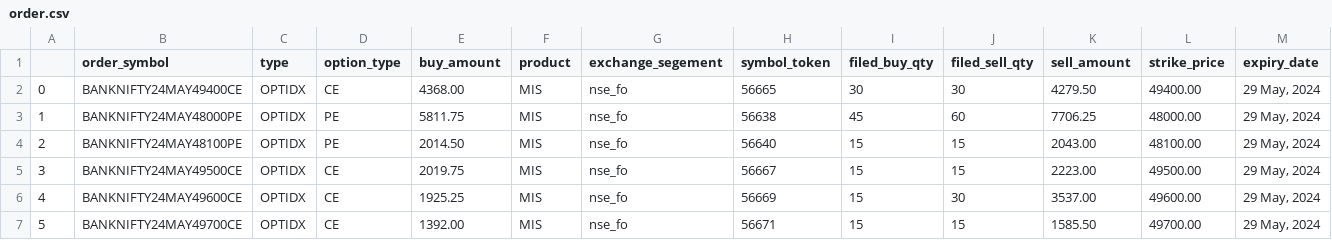
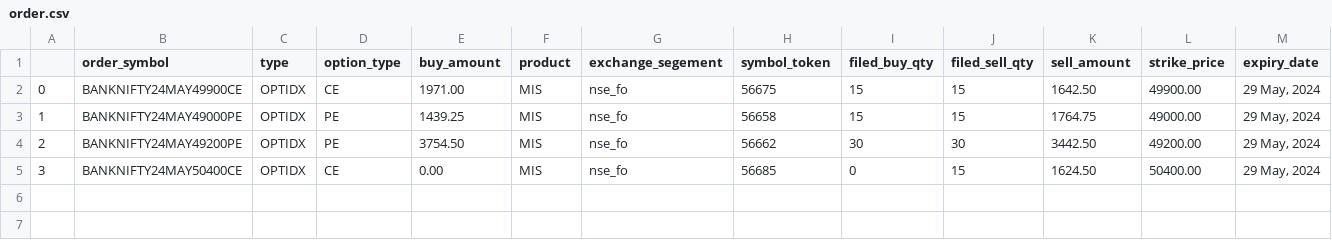
Before and after one commit to rushi751998/algo_server-, a CSV file: order.csv, drawn as a sheet.

Commit message:
Testing on re_entry_managemnet

```diff
--- a/order.csv
+++ b/order.csv
@@ -1,7 +1,5 @@
 ,order_symbol,type,option_type,buy_amount,product,exchange_segement,symbol_token,filed_buy_qty,filed_sell_qty,sell_amount,strike_price,expiry_date
-0,BANKNIFTY24MAY49400CE,OPTIDX,CE,4368.00,MIS,nse_fo,56665,30,30,4279.50,49400.00,"29 May, 2024"
-1,BANKNIFTY24MAY48000PE,OPTIDX,PE,5811.75,MIS,nse_fo,56638,45,60,7706.25,48000.00,"29 May, 2024"
-2,BANKNIFTY24MAY48100PE,OPTIDX,PE,2014.50,MIS,nse_fo,56640,15,15,2043.00,48100.00,"29 May, 2024"
-3,BANKNIFTY24MAY49500CE,OPTIDX,CE,2019.75,MIS,nse_fo,56667,15,15,2223.00,49500.00,"29 May, 2024"
-4,BANKNIFTY24MAY49600CE,OPTIDX,CE,1925.25,MIS,nse_fo,56669,15,30,3537.00,49600.00,"29 May, 2024"
-5,BANKNIFTY24MAY49700CE,OPTIDX,CE,1392.00,MIS,nse_fo,56671,15,15,1585.50,49700.00,"29 May, 2024"
+0,BANKNIFTY24MAY49900CE,OPTIDX,CE,1971.00,MIS,nse_fo,56675,15,15,1642.50,49900.00,"29 May, 2024"
+1,BANKNIFTY24MAY49000PE,OPTIDX,PE,1439.25,MIS,nse_fo,56658,15,15,1764.75,49000.00,"29 May, 2024"
+2,BANKNIFTY24MAY49200PE,OPTIDX,PE,3754.50,MIS,nse_fo,56662,30,30,3442.50,49200.00,"29 May, 2024"
+3,BANKNIFTY24MAY50400CE,OPTIDX,CE,0.00,MIS,nse_fo,56685,0,15,1624.50,50400.00,"29 May, 2024"
```
Also changed, not shown: 4 other files.
